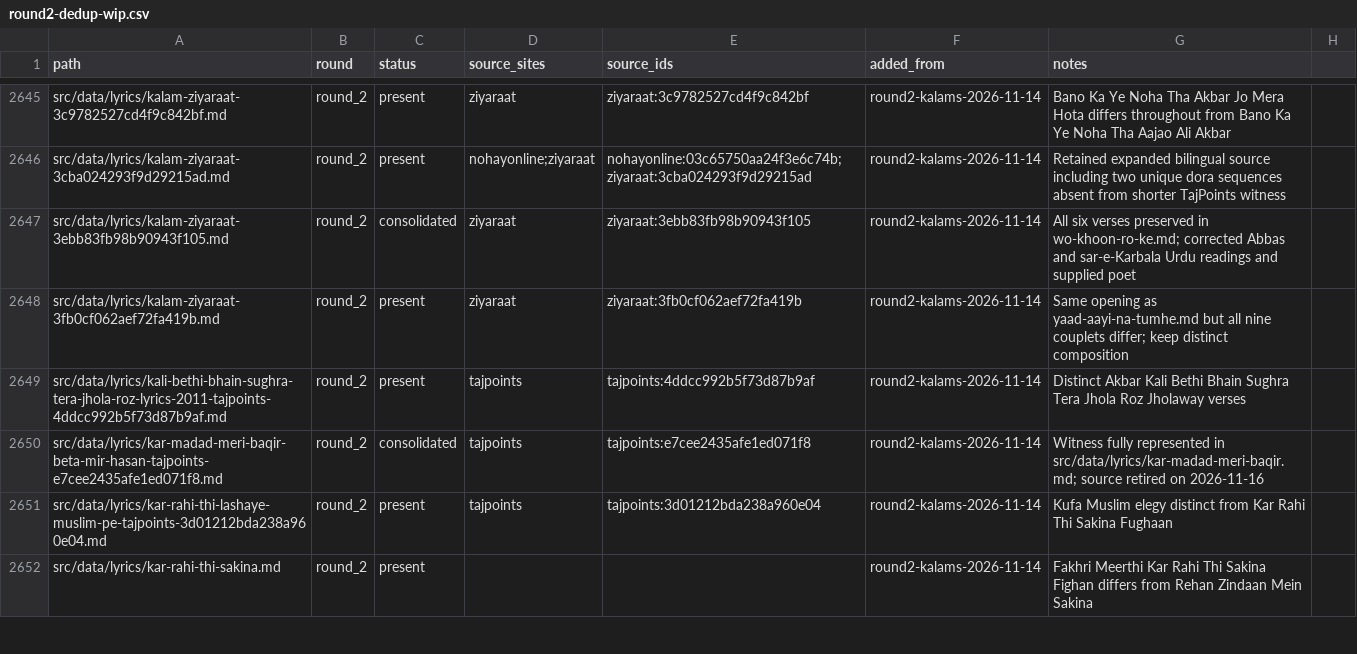
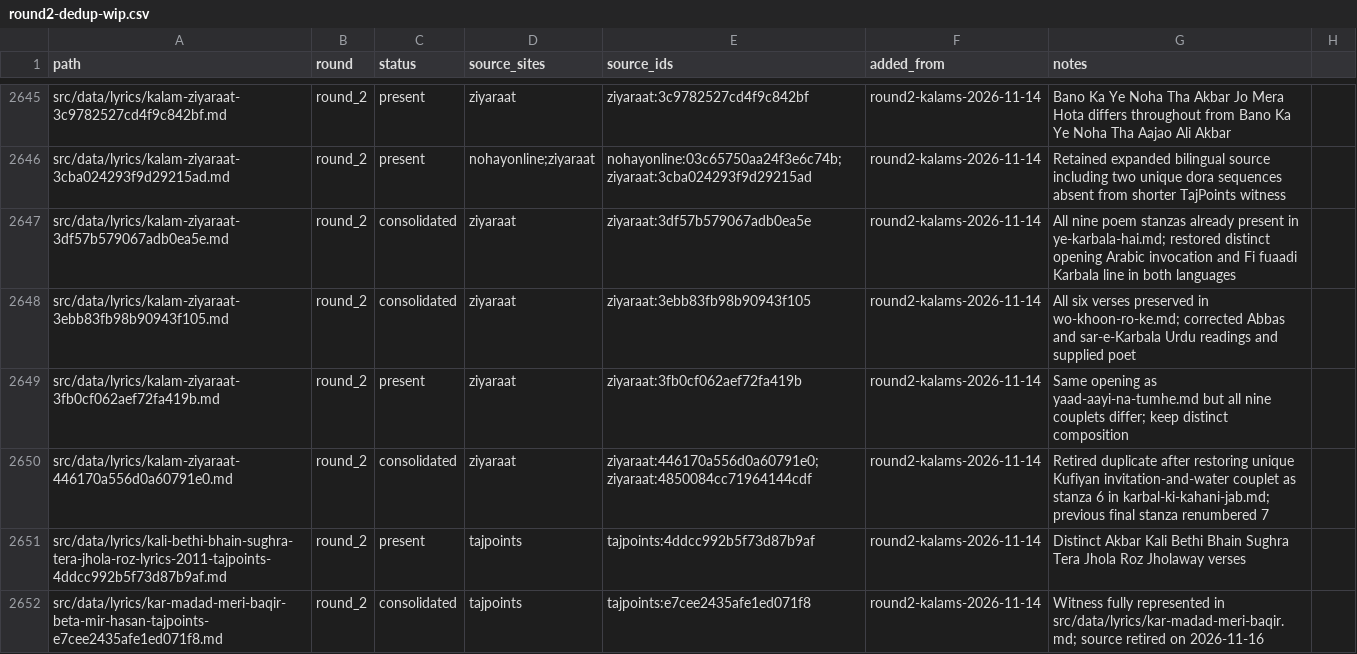
Before and after one commit to GhayurH/lyrics-site, a CSV file: audit/round2-dedup-wip.csv, drawn as a sheet; only a part is shown, gaps mark what is left out; the shorter side is filled out with more unchanged rows; the diff names each change by its address in the sheet, - before the commit and + after, or states it on an @@ line.

Commit message:
Reconcile Karbal and Ye Karbala lyric variants before duplicate removal [skip ci]

```diff
--- a/audit/round2-dedup-wip.csv
+++ b/audit/round2-dedup-wip.csv
+row 2647: src/data/lyrics/kalam-ziyaraat-3df57b579067adb0ea5e.md | round_2 | consolidated | ziyaraat | ziyaraat:3df57b579067adb0ea5e | round2-kalams-2026-11-14 | All nine poem stanzas already present in ye-karbala-hai.md; restored distinct opening Arabic invocation and Fi fuaadi Karbala line in both languages
+row 2650: src/data/lyrics/kalam-ziyaraat-446170a556d0a60791e0.md | round_2 | consolidated | ziyaraat | ziyaraat:446170a556d0a60791e0;ziyaraat:4850084cc71964144cdf | round2-kalams-2026-11-14 | Retired duplicate after restoring unique Kufiyan invitation-and-water couplet as stanza 6 in karbal-ki-kahani-jab.md; previous final stanza renumbered 7
```
Also changed, not shown: 4 other files.
